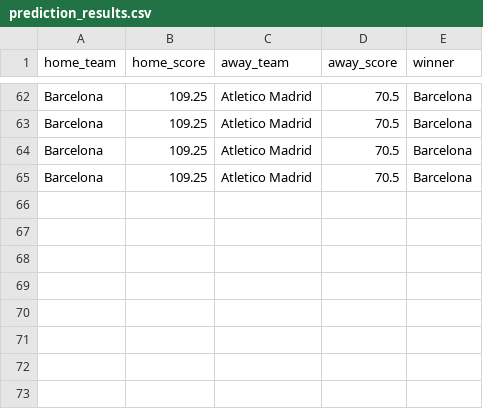
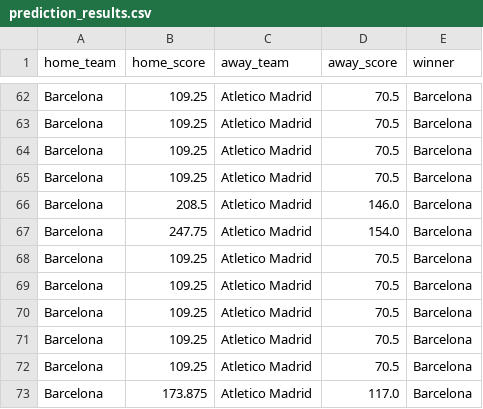
Before and after one commit to juancarlos1907/TFG-futbol_predicion, a CSV file: src/backend/prediction_results.csv, drawn as a sheet; only a part is shown, gaps mark what is left out.

```diff
--- a/src/backend/prediction_results.csv
+++ b/src/backend/prediction_results.csv
@@ -65 +65,9 @@ Barcelona,109.25,Atletico Madrid,70.5,Barcelona
 Barcelona,109.25,Atletico Madrid,70.5,Barcelona
+Barcelona,208.5,Atletico Madrid,146.0,Barcelona
+Barcelona,247.75,Atletico Madrid,154.0,Barcelona
+Barcelona,109.25,Atletico Madrid,70.5,Barcelona
+Barcelona,109.25,Atletico Madrid,70.5,Barcelona
+Barcelona,109.25,Atletico Madrid,70.5,Barcelona
+Barcelona,109.25,Atletico Madrid,70.5,Barcelona
+Barcelona,109.25,Atletico Madrid,70.5,Barcelona
+Barcelona,173.875,Atletico Madrid,117.0,Barcelona
```
Also changed, not shown: 6 other files.
